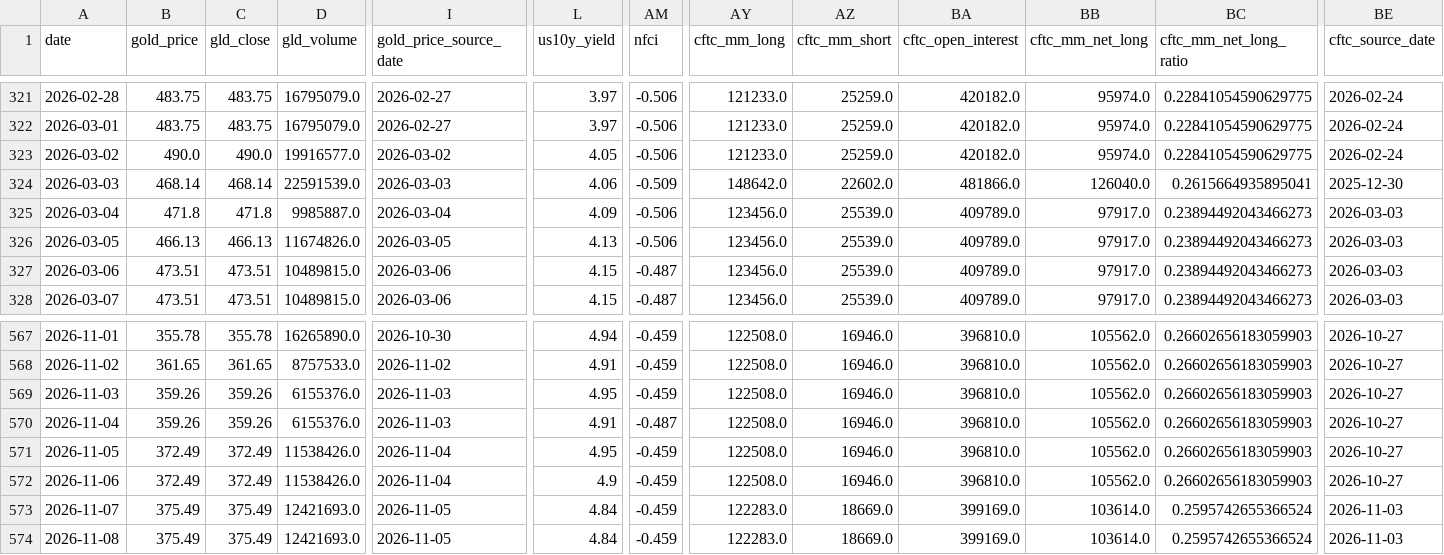
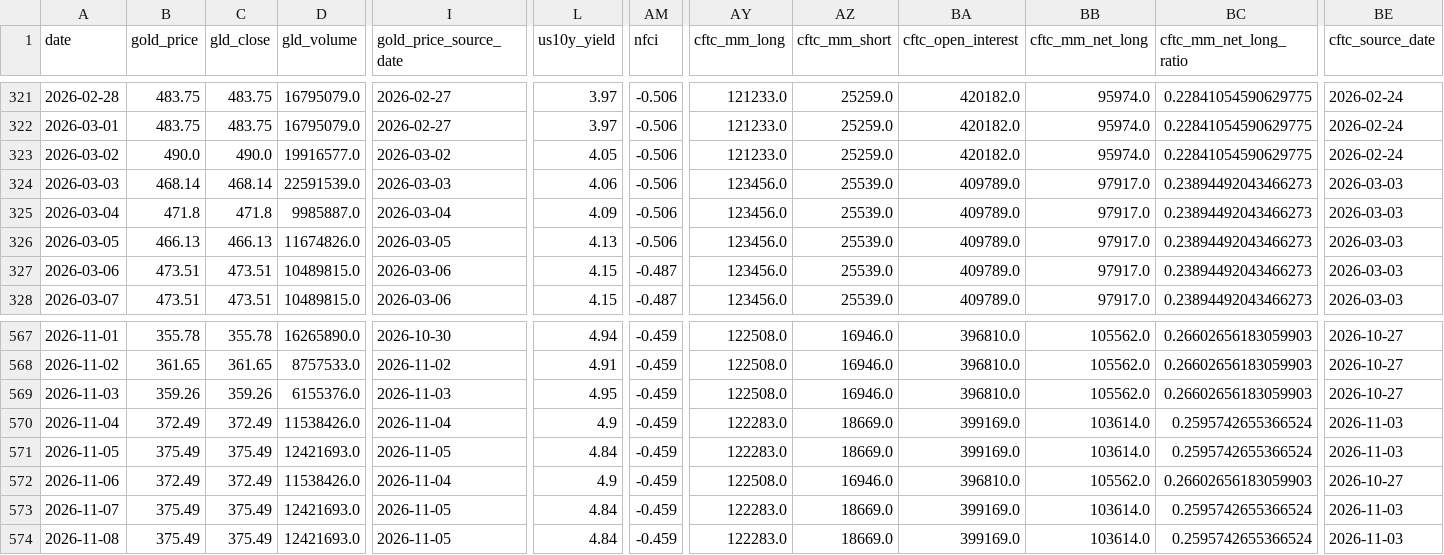
Before and after one commit to lihaoyuan-afk/github-ai-daily-report, a CSV file: GoldHunter/data/history.csv, drawn as a sheet; only a part is shown, gaps mark what is left out; the diff covers the shown part only; the diff names each change by its address in the sheet, - before the commit and + after, or states it on an @@ line.

```diff
--- a/GoldHunter/data/history.csv
+++ b/GoldHunter/data/history.csv
-AM324 (nfci): -0.509
+AM324 (nfci): -0.506
-AY324 (cftc_mm_long): 148642.0
+AY324 (cftc_mm_long): 123456.0
-AZ324 (cftc_mm_short): 22602.0
+AZ324 (cftc_mm_short): 25539.0
-BA324 (cftc_open_interest): 481866.0
+BA324 (cftc_open_interest): 409789.0
-BB324 (cftc_mm_net_long): 126040.0
+BB324 (cftc_mm_net_long): 97917.0
-BC324 (cftc_mm_net_long_ratio): 0.2615664935895041
+BC324 (cftc_mm_net_long_ratio): 0.23894492043466273
-BE324 (cftc_source_date): 2025-12-30
+BE324 (cftc_source_date): 2026-03-03
-B570 (gold_price): 359.26
+B570 (gold_price): 372.49
-C570 (gld_close): 359.26
+C570 (gld_close): 372.49
-D570 (gld_volume): 6155376.0
+D570 (gld_volume): 11538426.0
-I570 (gold_price_source_date): 2026-11-03
+I570 (gold_price_source_date): 2026-11-04
-L570 (us10y_yield): 4.91
+L570 (us10y_yield): 4.9
-AM570 (nfci): -0.487
+AM570 (nfci): -0.459
-AY570:AY571 (cftc_mm_long): 122508.0
+AY570:AY571 (cftc_mm_long): 122283.0
-AZ570:AZ571 (cftc_mm_short): 16946.0
+AZ570:AZ571 (cftc_mm_short): 18669.0
-BA570:BA571 (cftc_open_interest): 396810.0
+BA570:BA571 (cftc_open_interest): 399169.0
-BB570:BB571 (cftc_mm_net_long): 105562.0
+BB570:BB571 (cftc_mm_net_long): 103614.0
-BC570:BC571 (cftc_mm_net_long_ratio): 0.26602656183059903
+BC570:BC571 (cftc_mm_net_long_ratio): 0.2595742655366524
-BE570:BE571 (cftc_source_date): 2026-10-27
+BE570:BE571 (cftc_source_date): 2026-11-03
-B571 (gold_price): 372.49
+B571 (gold_price): 375.49
-C571 (gld_close): 372.49
+C571 (gld_close): 375.49
-D571 (gld_volume): 11538426.0
+D571 (gld_volume): 12421693.0
-I571 (gold_price_source_date): 2026-11-04
+I571 (gold_price_source_date): 2026-11-05
-L571 (us10y_yield): 4.95
+L571 (us10y_yield): 4.84
```
Also changed, not shown: 54 edited cells elsewhere in this file, 3 other files.
